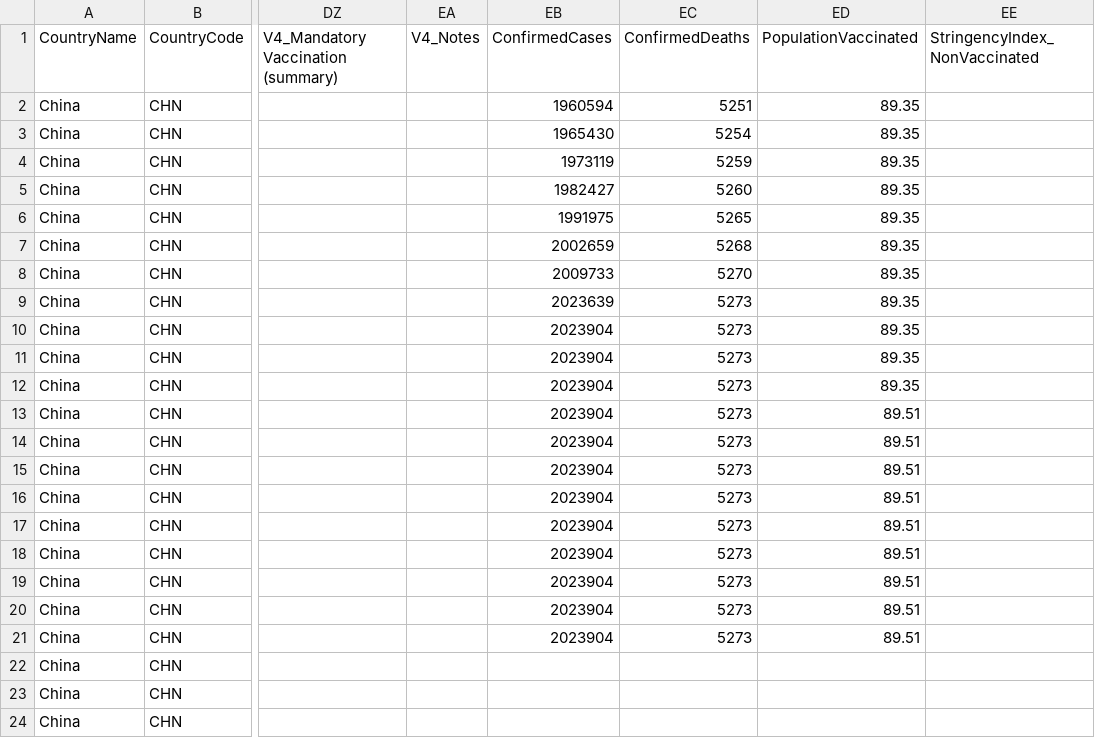
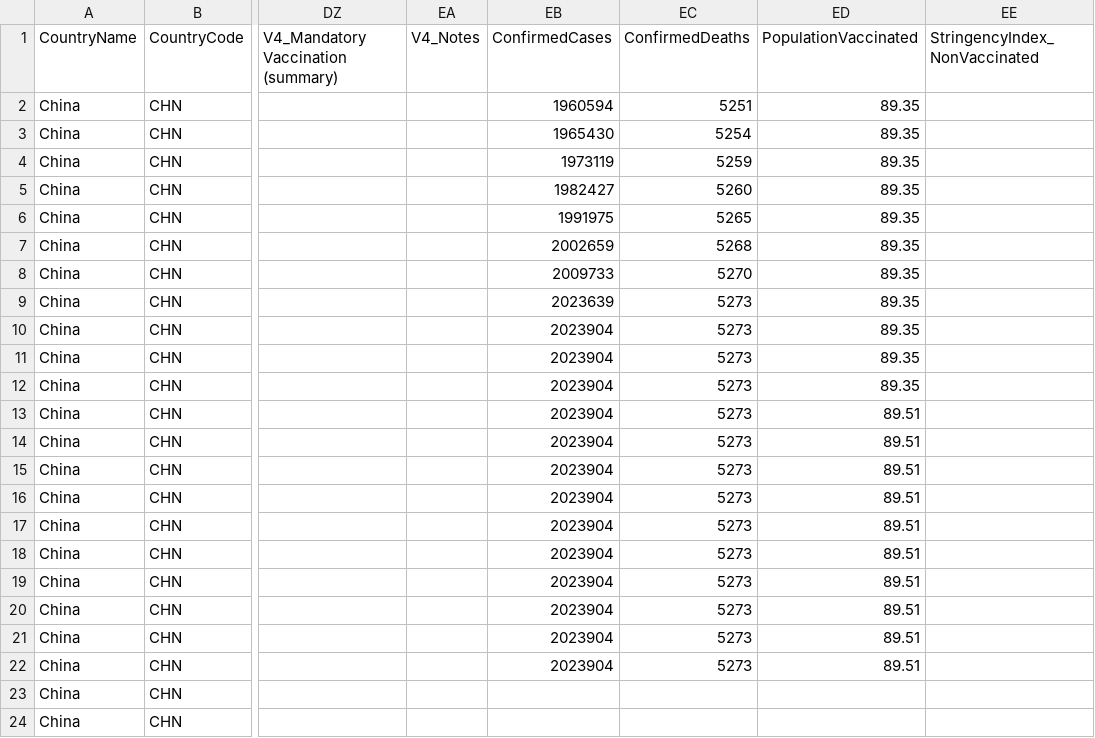
Before and after one commit to QiuXiangyu-Ben/covid-policy-tracker, a CSV file: data/OxCGRT_nat_differentiated_withnotes_2023.csv, drawn as a sheet; only a part is shown, gaps mark what is left out; the diff names each change by its address in the sheet, - before the commit and + after, or states it on an @@ line.

```diff
--- a/data/OxCGRT_nat_differentiated_withnotes_2023.csv
+++ b/data/OxCGRT_nat_differentiated_withnotes_2023.csv
-EB22: (empty)
+EB22: 2023904
-EC22: (empty)
+EC22: 5273
-ED22: (empty)
+ED22: 89.51
```
Also changed, not shown: data/Australia/OxCGRT_AUS_differentiated_withnotes_2022.csv, data/China/OxCGRT_CHN_differentiated_withnotes_2023.csv, 7 other files.
